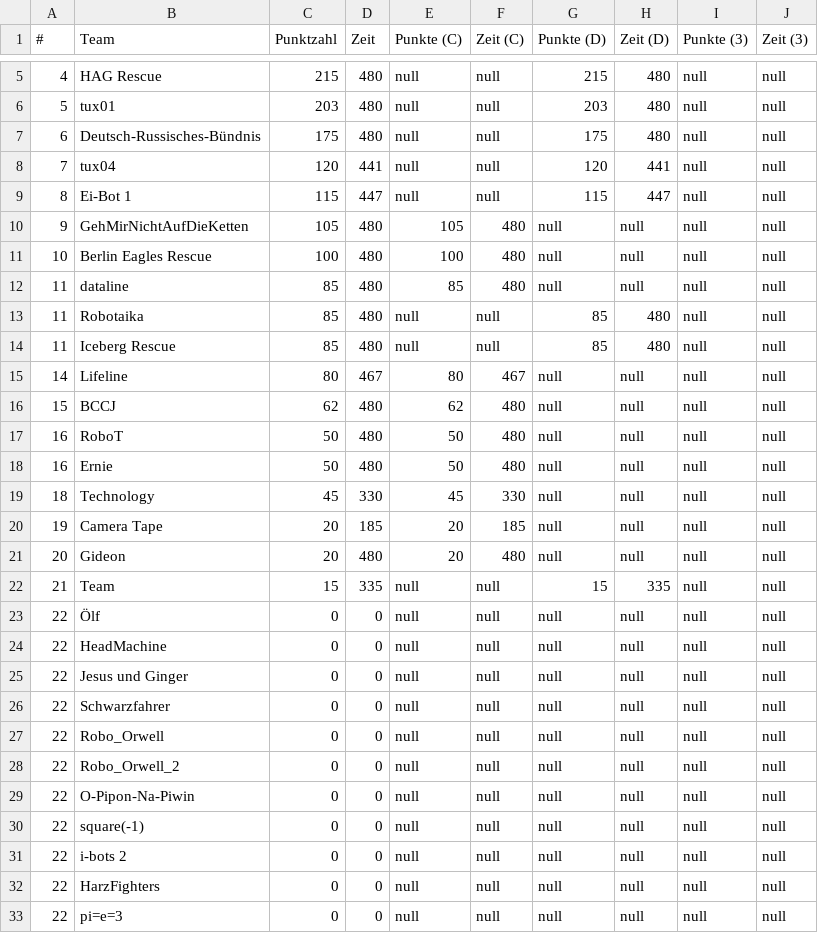
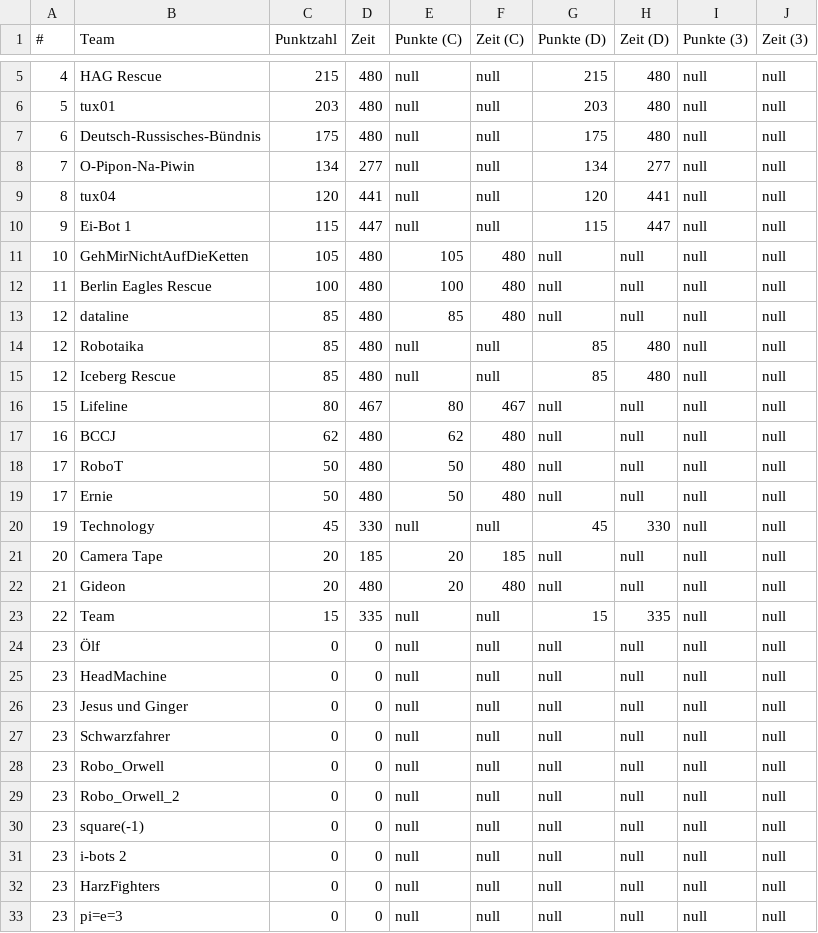
Before and after one commit to rcjberlin/evaluation, a CSV file: results/standingsLine.csv, drawn as a sheet; only a part is shown, gaps mark what is left out.

```diff
--- a/results/standingsLine.csv
+++ b/results/standingsLine.csv
@@ -7,27 +7,27 @@
 "6";"Deutsch-Russisches-Bündnis";"175";"480";"null";"null";"175";"480";"null";"null"
-"7";"tux04";"120";"441";"null";"null";"120";"441";"null";"null"
-"8";"Ei-Bot 1";"115";"447";"null";"null";"115";"447";"null";"null"
-"9";"GehMirNichtAufDieKetten";"105";"480";"105";"480";"null";"null";"null";"null"
-"10";"Berlin Eagles Rescue";"100";"480";"100";"480";"null";"null";"null";"null"
-"11";"dataline";"85";"480";"85";"480";"null";"null";"null";"null"
-"11";"Robotaika";"85";"480";"null";"null";"85";"480";"null";"null"
-"11";"Iceberg Rescue";"85";"480";"null";"null";"85";"480";"null";"null"
-"14";"Lifeline";"80";"467";"80";"467";"null";"null";"null";"null"
-"15";"BCCJ";"62";"480";"62";"480";"null";"null";"null";"null"
-"16";"RoboT";"50";"480";"50";"480";"null";"null";"null";"null"
-"16";"Ernie";"50";"480";"50";"480";"null";"null";"null";"null"
-"18";"Technology";"45";"330";"45";"330";"null";"null";"null";"null"
-"19";"Camera Tape";"20";"185";"20";"185";"null";"null";"null";"null"
-"20";"Gideon";"20";"480";"20";"480";"null";"null";"null";"null"
-"21";"Team";"15";"335";"null";"null";"15";"335";"null";"null"
-"22";"Ölf";"0";"0";"null";"null";"null";"null";"null";"null"
-"22";"HeadMachine";"0";"0";"null";"null";"null";"null";"null";"null"
-"22";"Jesus und Ginger";"0";"0";"null";"null";"null";"null";"null";"null"
-"22";"Schwarzfahrer";"0";"0";"null";"null";"null";"null";"null";"null"
-"22";"Robo_Orwell";"0";"0";"null";"null";"null";"null";"null";"null"
-"22";"Robo_Orwell_2";"0";"0";"null";"null";"null";"null";"null";"null"
-"22";"O-Pipon-Na-Piwin";"0";"0";"null";"null";"null";"null";"null";"null"
-"22";"square(-1)";"0";"0";"null";"null";"null";"null";"null";"null"
-"22";"i-bots 2";"0";"0";"null";"null";"null";"null";"null";"null"
-"22";"HarzFighters";"0";"0";"null";"null";"null";"null";"null";"null"
-"22";"pi=e=3";"0";"0";"null";"null";"null";"null";"null";"null"
+"7";"O-Pipon-Na-Piwin";"134";"277";"null";"null";"134";"277";"null";"null"
+"8";"tux04";"120";"441";"null";"null";"120";"441";"null";"null"
+"9";"Ei-Bot 1";"115";"447";"null";"null";"115";"447";"null";"null"
+"10";"GehMirNichtAufDieKetten";"105";"480";"105";"480";"null";"null";"null";"null"
+"11";"Berlin Eagles Rescue";"100";"480";"100";"480";"null";"null";"null";"null"
+"12";"dataline";"85";"480";"85";"480";"null";"null";"null";"null"
+"12";"Robotaika";"85";"480";"null";"null";"85";"480";"null";"null"
+"12";"Iceberg Rescue";"85";"480";"null";"null";"85";"480";"null";"null"
+"15";"Lifeline";"80";"467";"80";"467";"null";"null";"null";"null"
+"16";"BCCJ";"62";"480";"62";"480";"null";"null";"null";"null"
+"17";"RoboT";"50";"480";"50";"480";"null";"null";"null";"null"
+"17";"Ernie";"50";"480";"50";"480";"null";"null";"null";"null"
+"19";"Technology";"45";"330";"null";"null";"45";"330";"null";"null"
+"20";"Camera Tape";"20";"185";"20";"185";"null";"null";"null";"null"
+"21";"Gideon";"20";"480";"20";"480";"null";"null";"null";"null"
+"22";"Team";"15";"335";"null";"null";"15";"335";"null";"null"
+"23";"Ölf";"0";"0";"null";"null";"null";"null";"null";"null"
+"23";"HeadMachine";"0";"0";"null";"null";"null";"null";"null";"null"
+"23";"Jesus und Ginger";"0";"0";"null";"null";"null";"null";"null";"null"
+"23";"Schwarzfahrer";"0";"0";"null";"null";"null";"null";"null";"null"
+"23";"Robo_Orwell";"0";"0";"null";"null";"null";"null";"null";"null"
+"23";"Robo_Orwell_2";"0";"0";"null";"null";"null";"null";"null";"null"
+"23";"square(-1)";"0";"0";"null";"null";"null";"null";"null";"null"
+"23";"i-bots 2";"0";"0";"null";"null";"null";"null";"null";"null"
+"23";"HarzFighters";"0";"0";"null";"null";"null";"null";"null";"null"
+"23";"pi=e=3";"0";"0";"null";"null";"null";"null";"null";"null"
```
Also changed, not shown: results/standingsEntry.csv, 3 other files.
